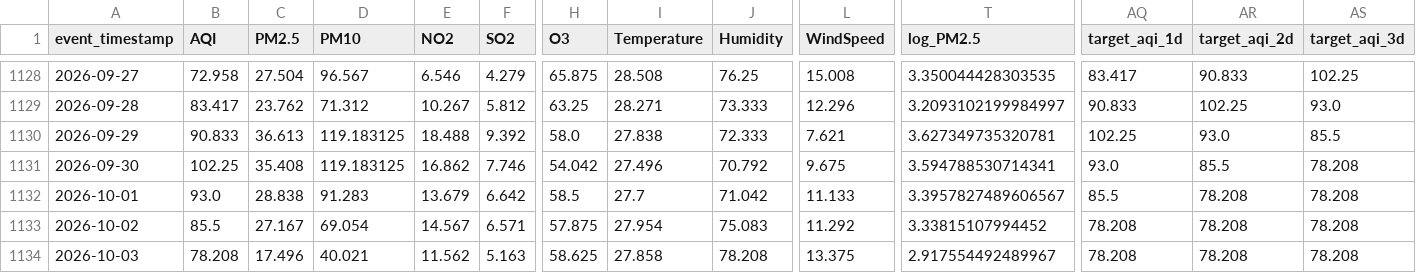
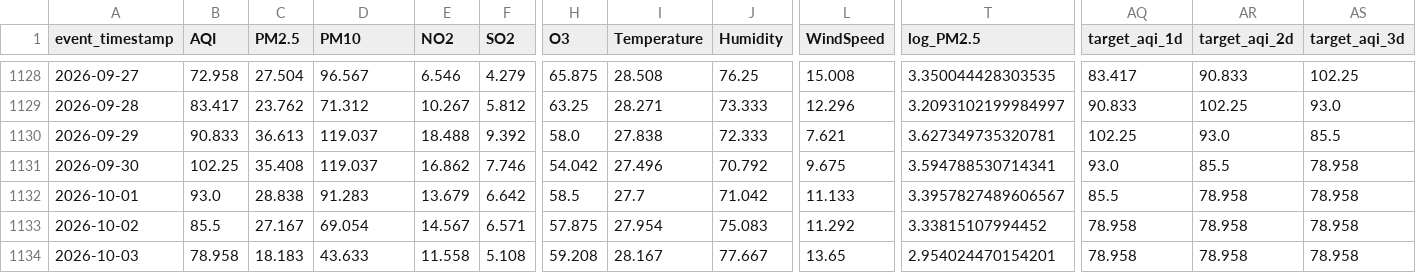
Before and after one commit to MuhammadHassanSiddiqui123/aqi-predictor, a CSV file: data/feature_store/karachi_daily_features.csv, drawn as a sheet; only a part is shown, gaps mark what is left out; the diff covers the shown part only; the diff names each change by its address in the sheet, - before the commit and + after, or states it on an @@ line.

```diff
--- a/data/feature_store/karachi_daily_features.csv
+++ b/data/feature_store/karachi_daily_features.csv
-D1130:D1131 (PM10): 119.183125
+D1130:D1131 (PM10): 119.037
-AS1131:AS1134 (target_aqi_3d): 78.208
+AS1131:AS1134 (target_aqi_3d): 78.958
-AR1132:AR1134 (target_aqi_2d): 78.208
+AR1132:AR1134 (target_aqi_2d): 78.958
-AQ1133:AQ1134 (target_aqi_1d): 78.208
+AQ1133:AQ1134 (target_aqi_1d): 78.958
-B1134 (AQI): 78.208
+B1134 (AQI): 78.958
-C1134 (PM2.5): 17.496
+C1134 (PM2.5): 18.183
-D1134 (PM10): 40.021
+D1134 (PM10): 43.633
-E1134 (NO2): 11.562
+E1134 (NO2): 11.558
-F1134 (SO2): 5.163
+F1134 (SO2): 5.108
-H1134 (O3): 58.625
+H1134 (O3): 59.208
-I1134 (Temperature): 27.858
+I1134 (Temperature): 28.167
-J1134 (Humidity): 78.208
+J1134 (Humidity): 77.667
-L1134 (WindSpeed): 13.375
+L1134 (WindSpeed): 13.65
-T1134 (log_PM2.5): 2.917554492489967
+T1134 (log_PM2.5): 2.954024470154201
```
Also changed, not shown: 12 edited cells elsewhere in this file.
